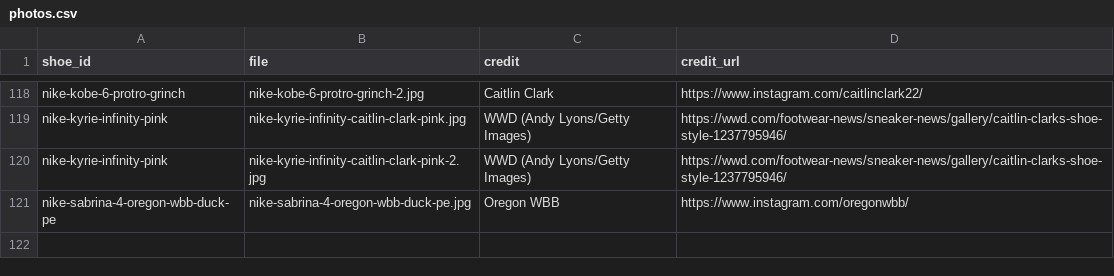
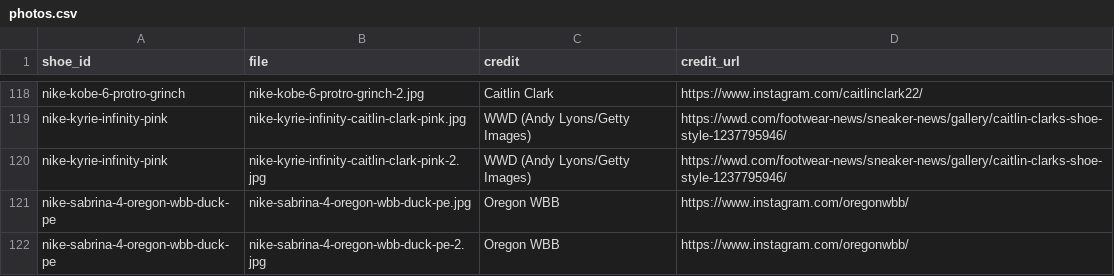
Before and after one commit to elcarrillo/wbb_kicks, a CSV file: data/photos.csv, drawn as a sheet; only a part is shown, gaps mark what is left out.

Commit message:
Add front photo of Oregon Sabrina 4 Duck PE

```diff
--- a/data/photos.csv
+++ b/data/photos.csv
@@ -121 +121,2 @@ nike-kyrie-infinity-pink,nike-kyrie-infinity-caitlin-clark-pink-2.jpg,WWD (Andy
 nike-sabrina-4-oregon-wbb-duck-pe,nike-sabrina-4-oregon-wbb-duck-pe.jpg,Oregon WBB,https://www.instagram.com/oregonwbb/
+nike-sabrina-4-oregon-wbb-duck-pe,nike-sabrina-4-oregon-wbb-duck-pe-2.jpg,Oregon WBB,https://www.instagram.com/oregonwbb/
```
Also changed, not shown: 1 other file.
